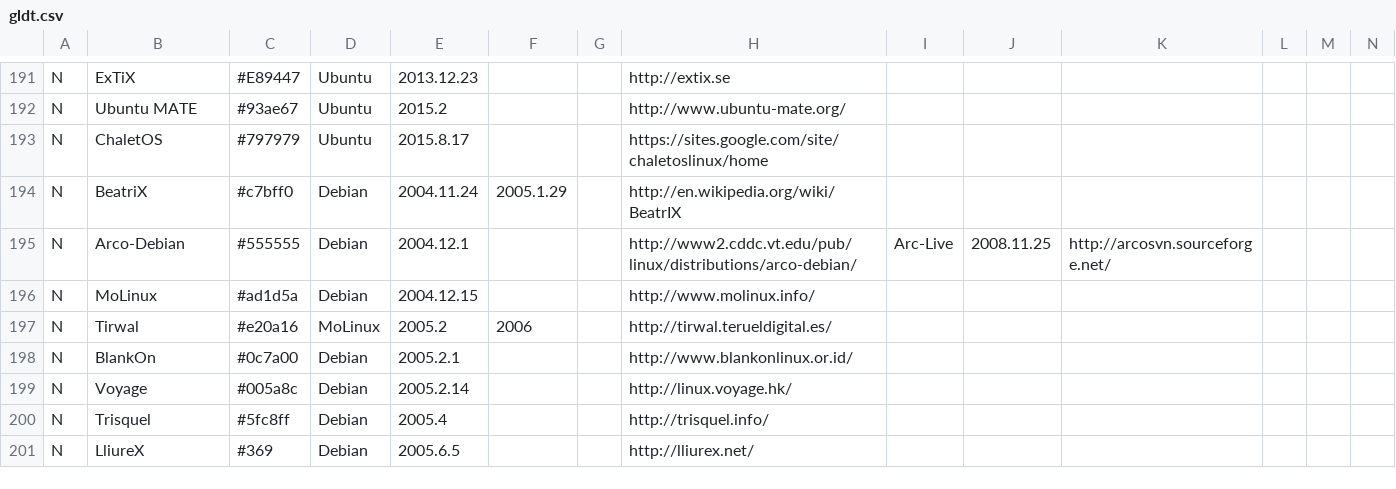
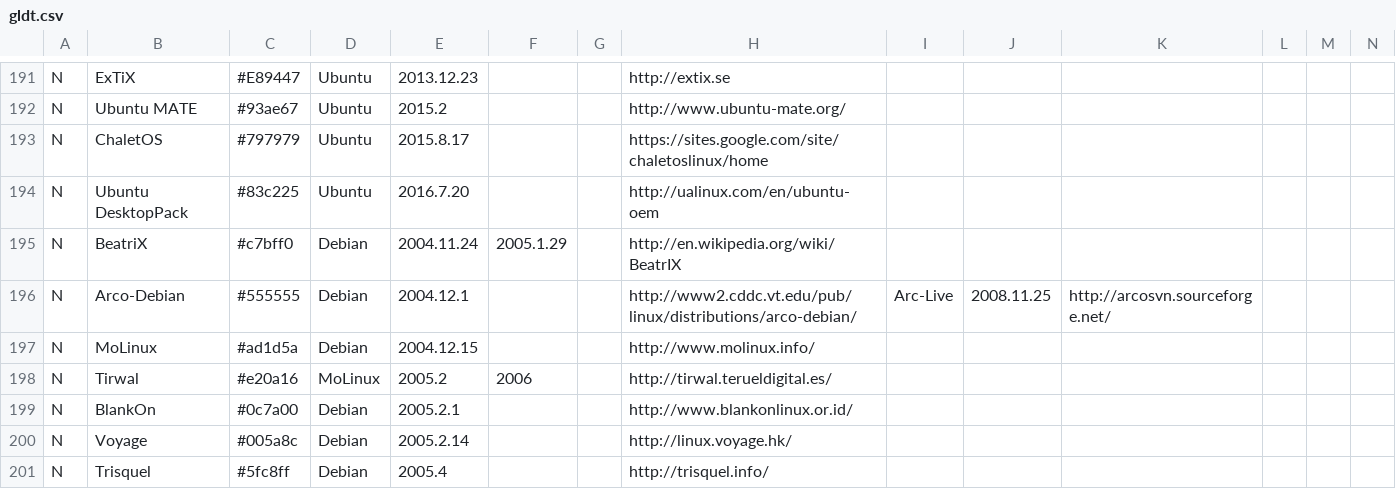
Before and after one commit to FabioLolix/LinuxTimeline, a CSV file: gldt.csv, drawn as a sheet; only a part is shown, gaps mark what is left out; the shorter side is filled out with more unchanged rows; rows hold the shown columns only; the diff names each change by its address in the sheet, - before the commit and + after, or states it on an @@ line.

Commit message:
Added Ubuntu DesktopPack

```diff
--- a/gldt.csv
+++ b/gldt.csv
+row 194: N | Ubuntu DesktopPack | #83c225 | Ubuntu | 2016.7.20 |  |  | http://ualinux.com/en/ubuntu-oem
```
Also changed, not shown: 1 other file.
